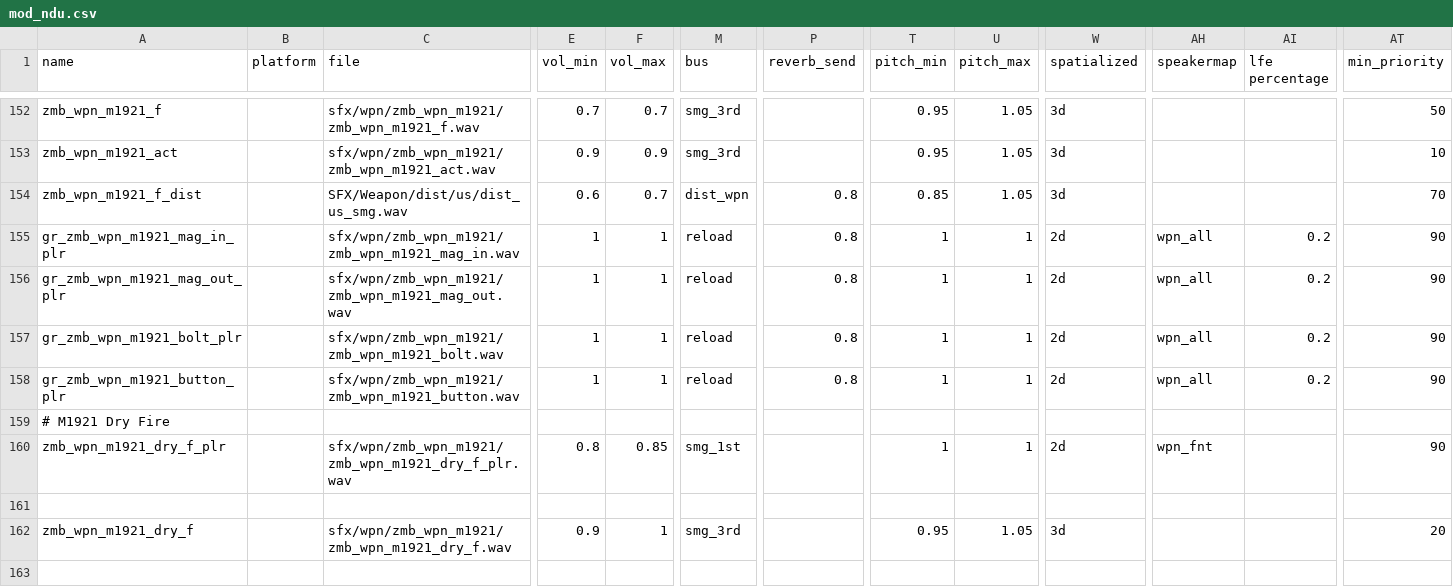
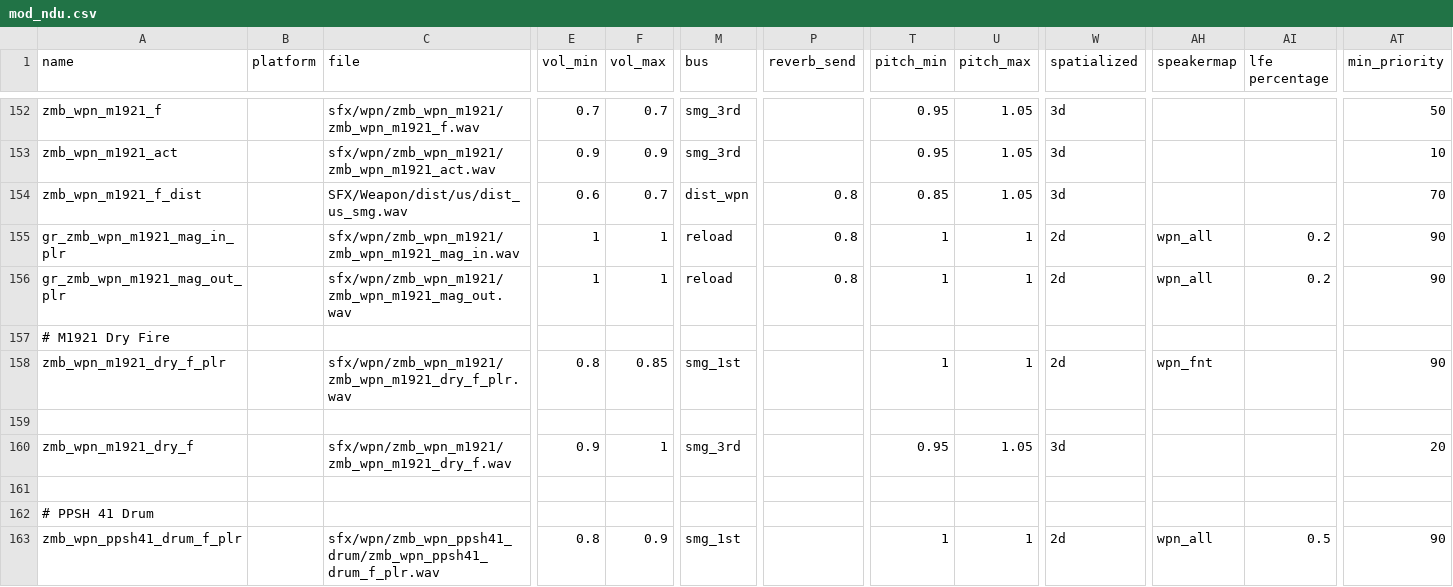
Before and after one commit to Keyware-Digital/NDU-Reloaded, a CSV file: soundaliases/mod_ndu.csv, drawn as a sheet; only a part is shown, gaps mark what is left out; the shorter side is filled out with more unchanged rows; rows hold the shown columns only; the diff names each change by its address in the sheet, - before the commit and + after, or states it on an @@ line.

Commit message:
removed cursed reload from m1921

```diff
--- a/soundaliases/mod_ndu.csv
+++ b/soundaliases/mod_ndu.csv
-row 157: gr_zmb_wpn_m1921_bolt_plr |  | sfx/wpn/zmb_wpn_m1921/zmb_wpn_m1921_bolt.wav | 1 | 1 | reload | 0.8 | 1 | 1 | 2d | wpn_all | 0.2 | 90
-row 158: gr_zmb_wpn_m1921_button_plr |  | sfx/wpn/zmb_wpn_m1921/zmb_wpn_m1921_button.wav | 1 | 1 | reload | 0.8 | 1 | 1 | 2d | wpn_all | 0.2 | 90
```
Also changed, not shown: 3 other files.
